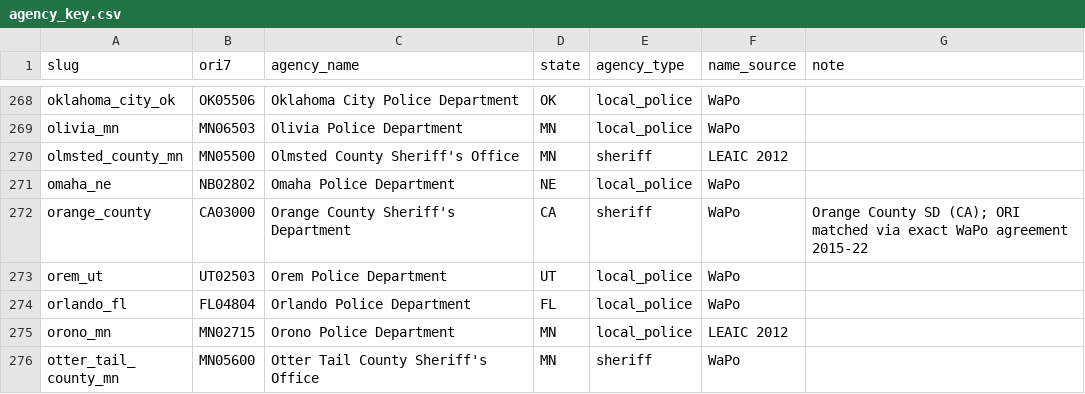
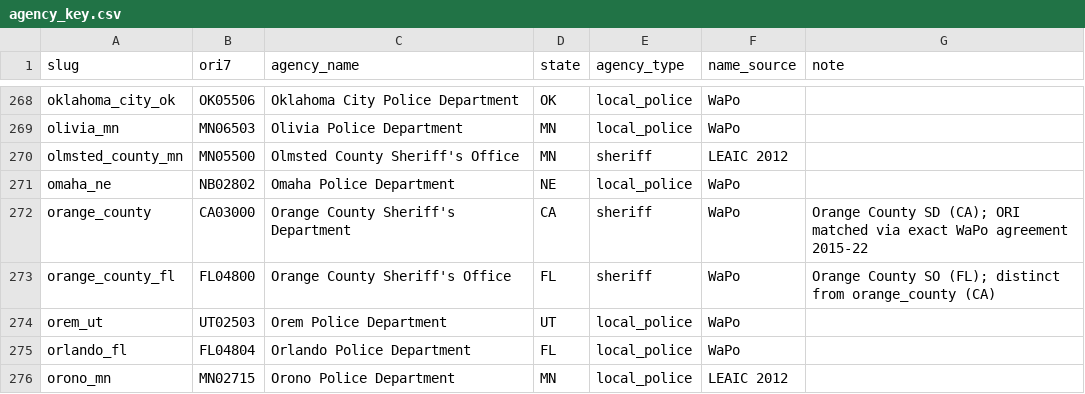
Before and after one commit to jnixy/agency-level-fatal-OIS, a CSV file: data/agency_key.csv, drawn as a sheet; only a part is shown, gaps mark what is left out; the shorter side is filled out with more unchanged rows; the diff names each change by its address in the sheet, - before the commit and + after, or states it on an @@ line.

```diff
--- a/data/agency_key.csv
+++ b/data/agency_key.csv
+row 273: orange_county_fl | FL04800 | Orange County Sheriff's Office | FL | sheriff | WaPo | Orange County SO (FL); distinct from orange_county (CA)
```
Also changed, not shown: agency-level-fatal-ois.csv, data/clean/nix_agency_year.csv, 17 other files.
